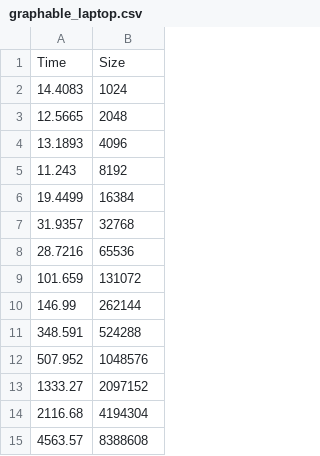
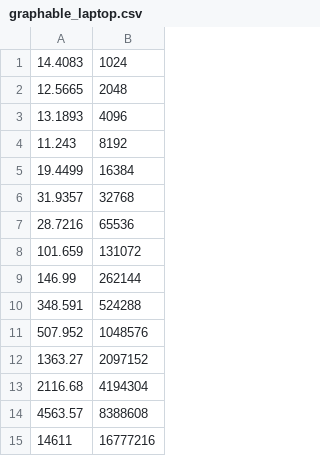
Before and after one commit to Ryman1262645/HelloWorld, a CSV file: CS389_HW1/RGraphing/graphable_laptop.csv, drawn as a sheet.

Commit message:
finished all graphs except overall

```diff
--- a/CS389_HW1/RGraphing/graphable_laptop.csv
+++ b/CS389_HW1/RGraphing/graphable_laptop.csv
@@ -1,2 +1 @@
-Time, Size
 14.4083, 1024
@@ -12,4 +11,5 @@ Time, Size
 507.952, 1048576
-1333.27, 2097152
+1363.27, 2097152
 2116.68, 4194304
 4563.57, 8388608
+14611, 16777216
```
Also changed, not shown: 18 other files.
